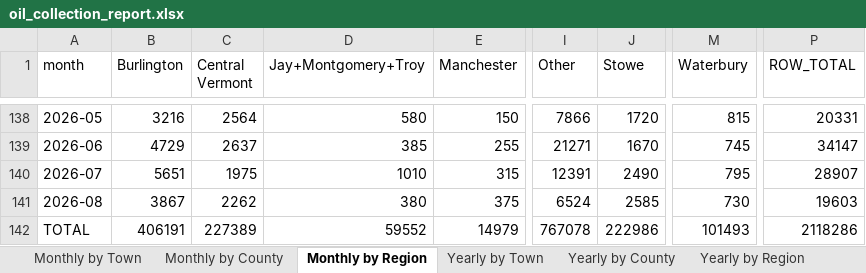
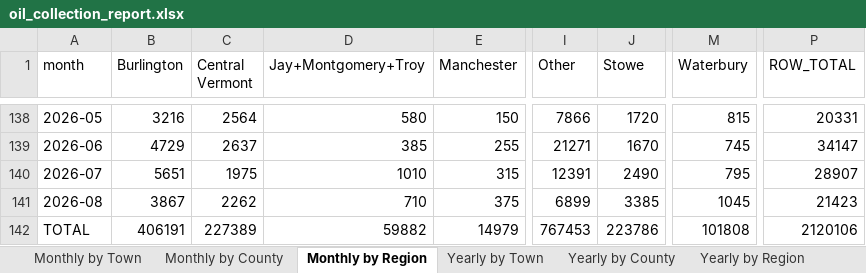
Before and after one commit to burnssargent-eng/blackbear_dashboard, an Excel workbook: oil_collection_report.xlsx, sheet Monthly by Region, drawn as a sheet; only a part is shown, gaps mark what is left out; values as stored, in another font and other column widths than the file's, no borders; the diff names each change by its address in the sheet, - before the commit and + after, or states it on an @@ line.

```diff
--- a/oil_collection_report.xlsx (sheet Monthly by Region)
+++ b/oil_collection_report.xlsx (sheet Monthly by Region)
-D141 (Jay+Montgomery+Troy): 380
+D141 (Jay+Montgomery+Troy): 710
-I141 (Other): 6524
+I141 (Other): 6899
-J141 (Stowe): 2585
+J141 (Stowe): 3385
-M141 (Waterbury): 730
+M141 (Waterbury): 1045
-P141 (ROW_TOTAL): 19603
+P141 (ROW_TOTAL): 21423
-D142 (Jay+Montgomery+Troy): 59552
+D142 (Jay+Montgomery+Troy): 59882
-I142 (Other): 767078
+I142 (Other): 767453
-J142 (Stowe): 222986
+J142 (Stowe): 223786
-M142 (Waterbury): 101493
+M142 (Waterbury): 101808
-P142 (ROW_TOTAL): 2118286
+P142 (ROW_TOTAL): 2120106
```
Also changed, not shown: sheet Yearly by Town, sheet Monthly by Town, sheet Yearly by Region, sheet 2026, sheet Yearly by County, sheet Monthly by County, 3 more sheets, 3 other files.
